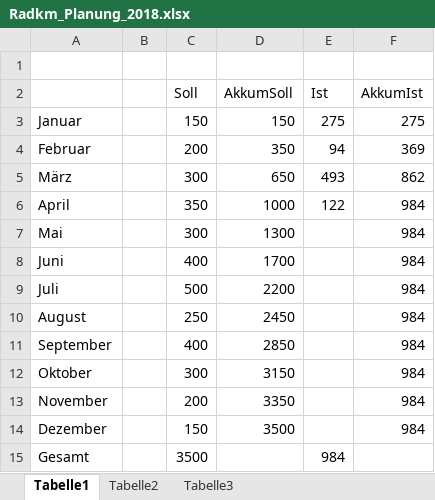
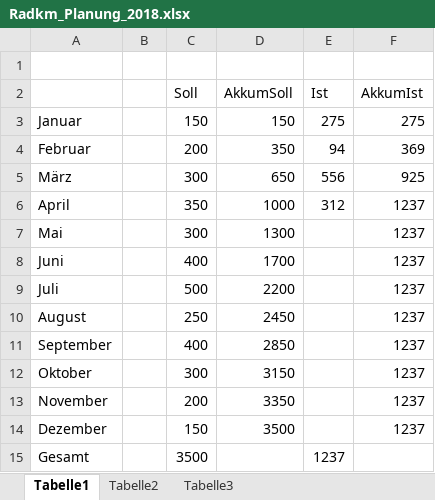
Before and after one commit to bwildner/Radkm, an Excel workbook: Radkm_Planung_2018.xlsx, sheet Tabelle1, drawn as a sheet; values as stored, in another font and other column widths than the file's, no borders; charts and pictures not drawn; the diff names each change by its address in the sheet, - before the commit and + after, or states it on an @@ line.

```diff
--- a/Radkm_Planung_2018.xlsx (sheet Tabelle1)
+++ b/Radkm_Planung_2018.xlsx (sheet Tabelle1)
-E5 (Ist): 493
+E5 (Ist): 556
-F5 (AkkumIst): 862
+F5 (AkkumIst): 925
-E6 (Ist): 122
+E6 (Ist): 312
-F6:F14 (AkkumIst): 984
+F6:F14 (AkkumIst): 1237
-E15 (Ist): 984
+E15 (Ist): 1237
```
Also changed, not shown: charts or pictures.
